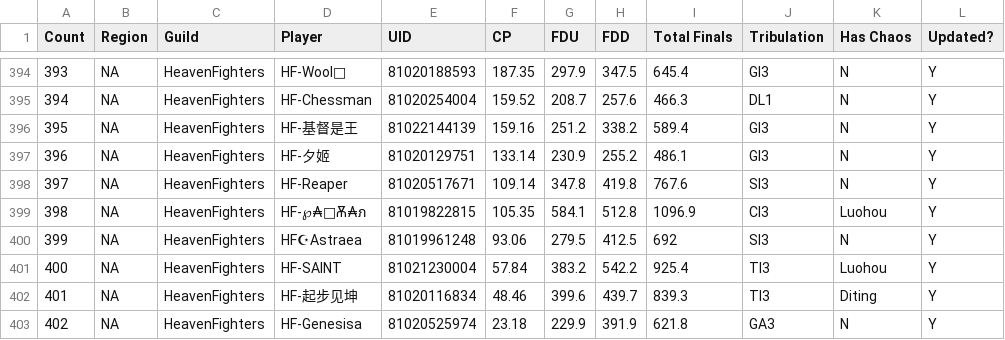
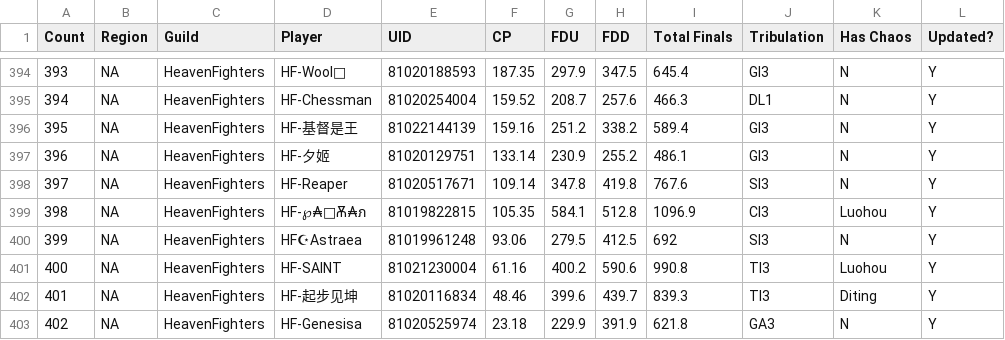
Before and after one commit to naccStats/nacc-all-players, a CSV file: public/data/players.csv, drawn as a sheet; only a part is shown, gaps mark what is left out; the diff names each change by its address in the sheet, - before the commit and + after, or states it on an @@ line.

Commit message:
feat: Update player data

```diff
--- a/public/data/players.csv
+++ b/public/data/players.csv
-F401 (CP): 57.84
+F401 (CP): 61.16
-G401 (FDU): 383.2
+G401 (FDU): 400.2
-H401 (FDD): 542.2
+H401 (FDD): 590.6
-I401 (Total Finals): 925.4
+I401 (Total Finals): 990.8
```
